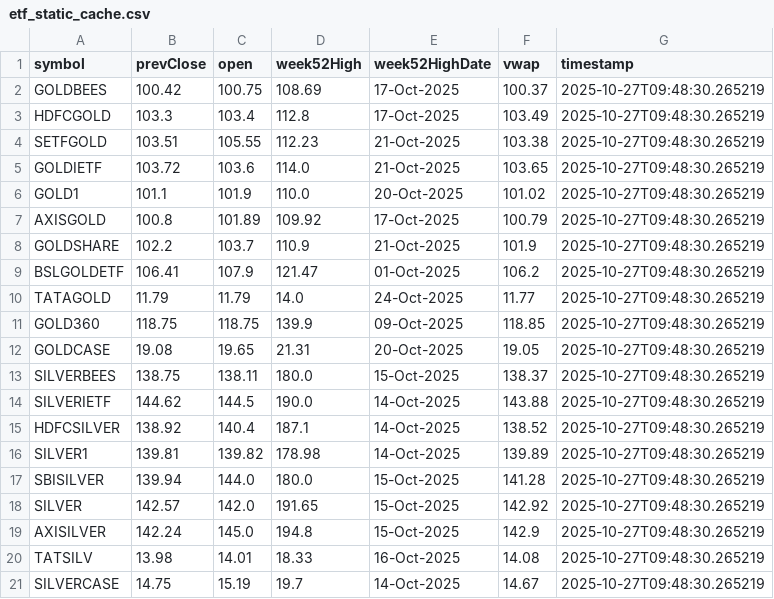
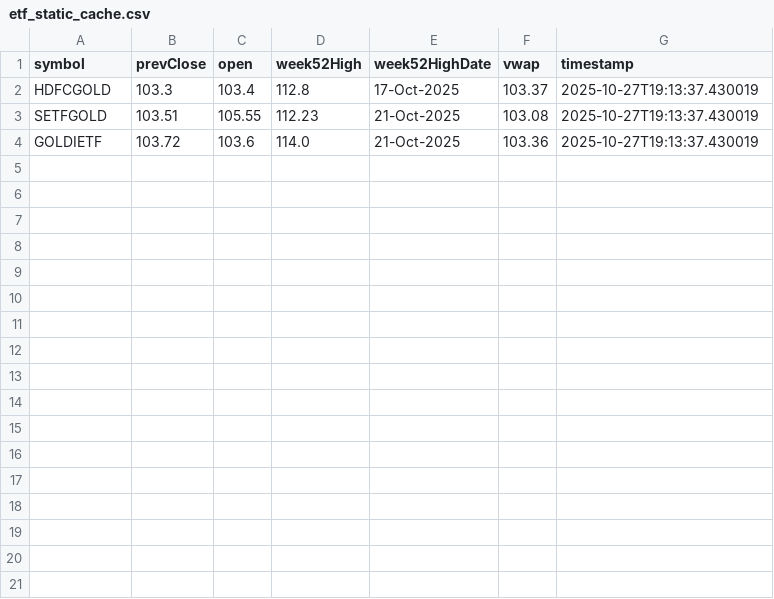
Before and after one commit to abhishekkumar9807/etf-tracker, a CSV file: data/etf_static_cache.csv, drawn as a sheet.

```diff
--- a/data/etf_static_cache.csv
+++ b/data/etf_static_cache.csv
@@ -1,21 +1,4 @@
 symbol,prevClose,open,week52High,week52HighDate,vwap,timestamp
-GOLDBEES,100.42,100.75,108.69,17-Oct-2025,100.37,2025-10-27T09:48:30.265219
-HDFCGOLD,103.3,103.4,112.8,17-Oct-2025,103.49,2025-10-27T09:48:30.265219
-SETFGOLD,103.51,105.55,112.23,21-Oct-2025,103.38,2025-10-27T09:48:30.265219
-GOLDIETF,103.72,103.6,114.0,21-Oct-2025,103.65,2025-10-27T09:48:30.265219
-GOLD1,101.1,101.9,110.0,20-Oct-2025,101.02,2025-10-27T09:48:30.265219
-AXISGOLD,100.8,101.89,109.92,17-Oct-2025,100.79,2025-10-27T09:48:30.265219
-GOLDSHARE,102.2,103.7,110.9,21-Oct-2025,101.9,2025-10-27T09:48:30.265219
-BSLGOLDETF,106.41,107.9,121.47,01-Oct-2025,106.2,2025-10-27T09:48:30.265219
-TATAGOLD,11.79,11.79,14.0,24-Oct-2025,11.77,2025-10-27T09:48:30.265219
-GOLD360,118.75,118.75,139.9,09-Oct-2025,118.85,2025-10-27T09:48:30.265219
-GOLDCASE,19.08,19.65,21.31,20-Oct-2025,19.05,2025-10-27T09:48:30.265219
-SILVERBEES,138.75,138.11,180.0,15-Oct-2025,138.37,2025-10-27T09:48:30.265219
-SILVERIETF,144.62,144.5,190.0,14-Oct-2025,143.88,2025-10-27T09:48:30.265219
-HDFCSILVER,138.92,140.4,187.1,14-Oct-2025,138.52,2025-10-27T09:48:30.265219
-SILVER1,139.81,139.82,178.98,14-Oct-2025,139.89,2025-10-27T09:48:30.265219
-SBISILVER,139.94,144.0,180.0,15-Oct-2025,141.28,2025-10-27T09:48:30.265219
-SILVER,142.57,142.0,191.65,15-Oct-2025,142.92,2025-10-27T09:48:30.265219
-AXISILVER,142.24,145.0,194.8,15-Oct-2025,142.9,2025-10-27T09:48:30.265219
-TATSILV,13.98,14.01,18.33,16-Oct-2025,14.08,2025-10-27T09:48:30.265219
-SILVERCASE,14.75,15.19,19.7,14-Oct-2025,14.67,2025-10-27T09:48:30.265219
+HDFCGOLD,103.3,103.4,112.8,17-Oct-2025,103.37,2025-10-27T19:13:37.430019
+SETFGOLD,103.51,105.55,112.23,21-Oct-2025,103.08,2025-10-27T19:13:37.430019
+GOLDIETF,103.72,103.6,114.0,21-Oct-2025,103.36,2025-10-27T19:13:37.430019
```
Also changed, not shown: data/etf_cache.csv, 2 other files.
